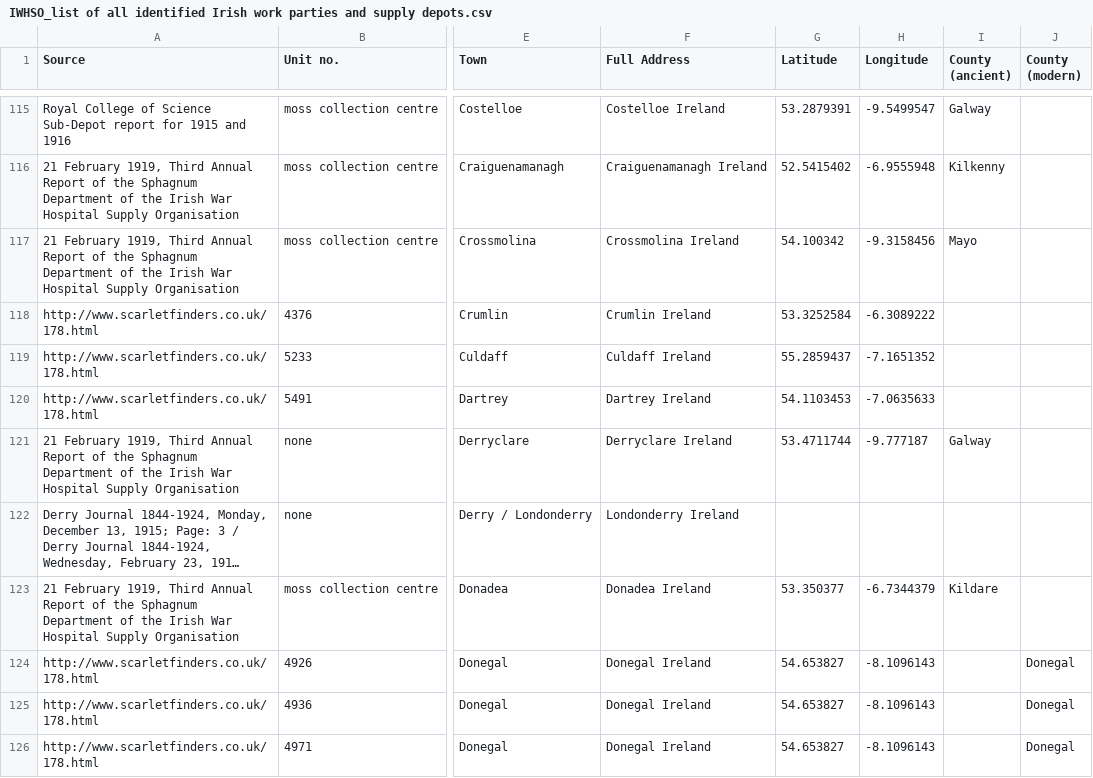
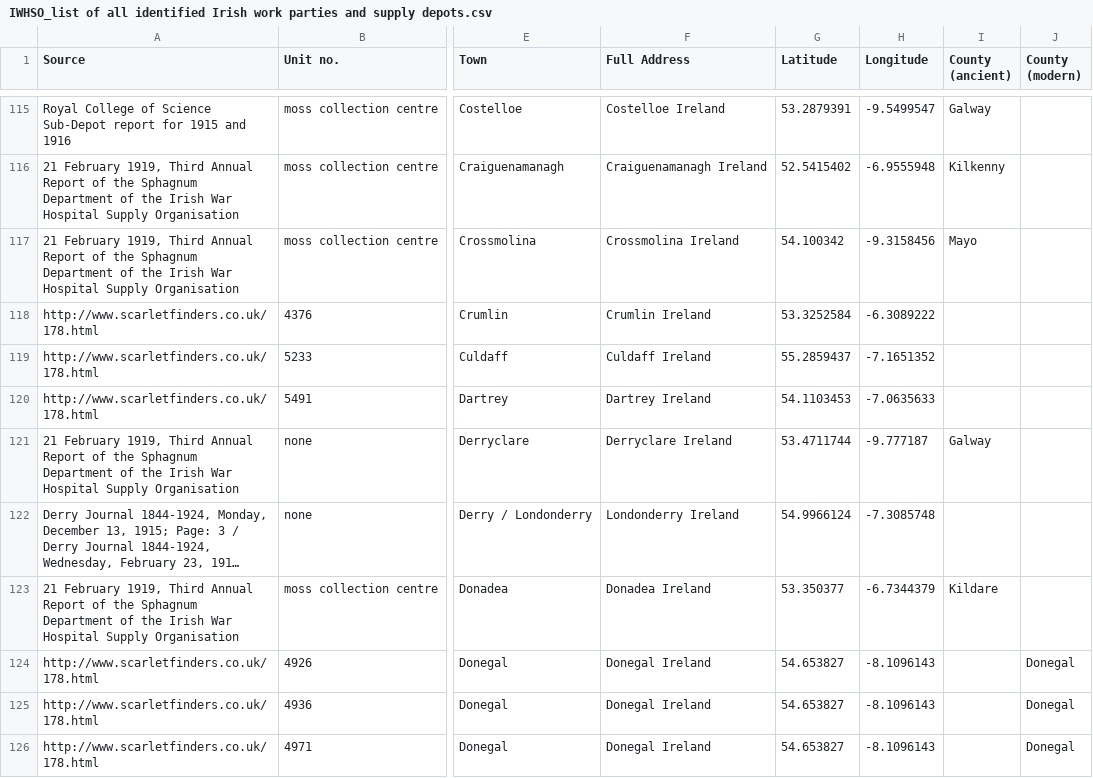
Before and after one commit to MonikaBarget/FeministDH, a CSV file: IWHSO_list of all identified Irish work parties and supply depots.csv, drawn as a sheet; only a part is shown, gaps mark what is left out; long unchanged cells end in …; the diff names each change by its address in the sheet, - before the commit and + after, or states it on an @@ line.

Commit message:
Update IWHSO_list of all identified Irish work parties and supply depots.csv

```diff
--- a/IWHSO_list of all identified Irish work parties and supply depots.csv
+++ b/IWHSO_list of all identified Irish work parties and supply depots.csv
-G122 (Latitude): (empty)
+G122 (Latitude): 54.9966124
-H122 (Longitude): (empty)
+H122 (Longitude): -7.3085748
```
